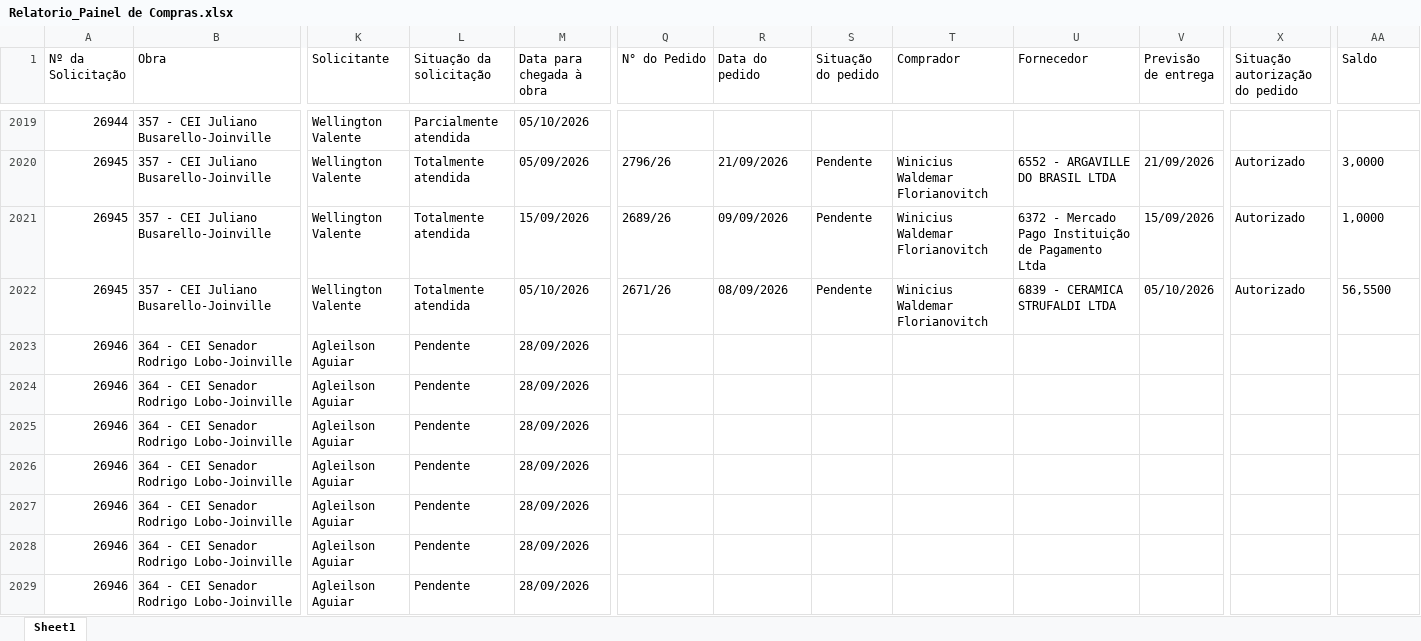
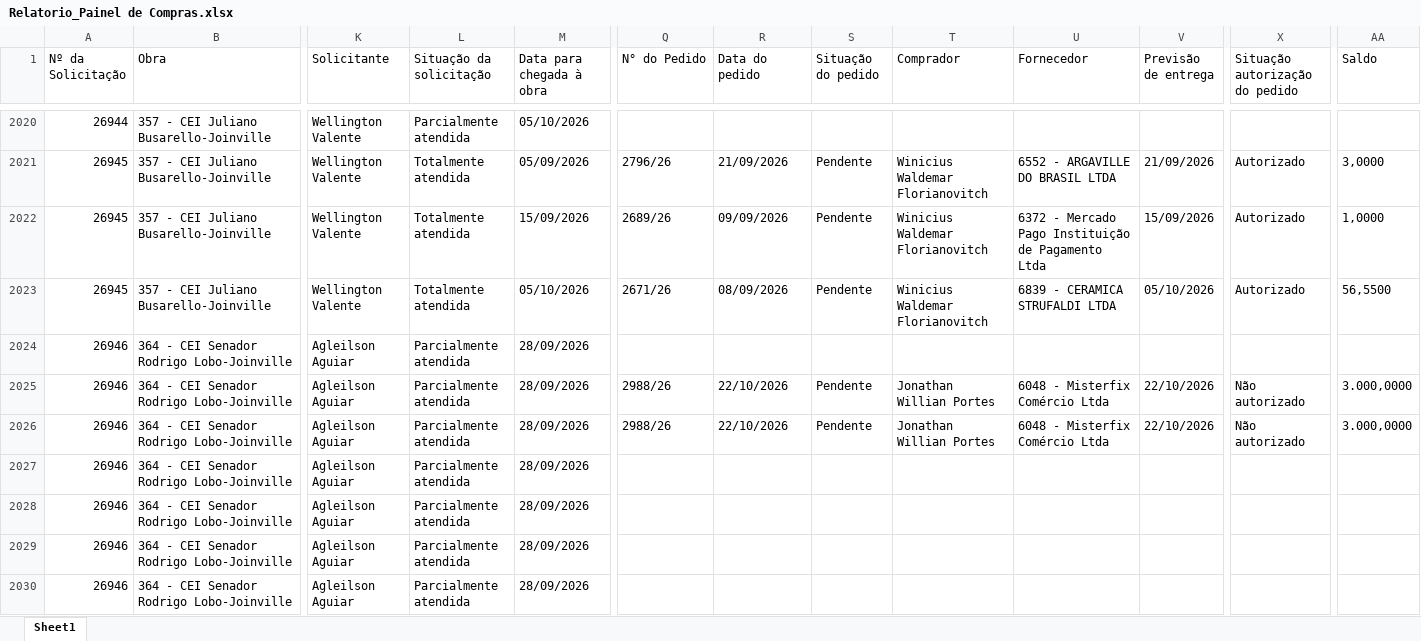
Before and after one commit to vicentecosantos/painel_de_compras_or, an Excel workbook: Relatorio_Painel de Compras.xlsx, sheet Sheet1, drawn as a sheet; only a part is shown, gaps mark what is left out; values as stored, in another font and other column widths than the file's, no borders; addresses are those after the commit; the diff covers the shown part only; the diff names each change by its address in the sheet, - before the commit and + after, or states it on an @@ line.

```diff
--- a/Relatorio_Painel de Compras.xlsx (sheet Sheet1)
+++ b/Relatorio_Painel de Compras.xlsx (sheet Sheet1)
-L2024:L2030 (Situação da solicitação): Pendente
+L2024:L2030 (Situação da solicitação): Parcialmente atendida
-Q2025:Q2026 (N° do Pedido): (empty)
+Q2025:Q2026 (N° do Pedido): 2988/26
-R2025:R2026 (Data do pedido): (empty)
+R2025:R2026 (Data do pedido): 22/10/2026
-S2025:S2026 (Situação do pedido): (empty)
+S2025:S2026 (Situação do pedido): Pendente
-T2025:T2026 (Comprador): (empty)
+T2025:T2026 (Comprador): Jonathan Willian Portes
-U2025:U2026 (Fornecedor): (empty)
+U2025:U2026 (Fornecedor): 6048 - Misterfix Comércio Ltda
-V2025:V2026 (Previsão de entrega): (empty)
+V2025:V2026 (Previsão de entrega): 22/10/2026
-X2025:X2026 (Situação autorização do pedido): (empty)
+X2025:X2026 (Situação autorização do pedido): Não autorizado
-AA2025:AA2026 (Saldo): (empty)
+AA2025:AA2026 (Saldo): 3.000,0000
```
Also changed, not shown: 3 added rows and 493 edited cells elsewhere in this sheet.
